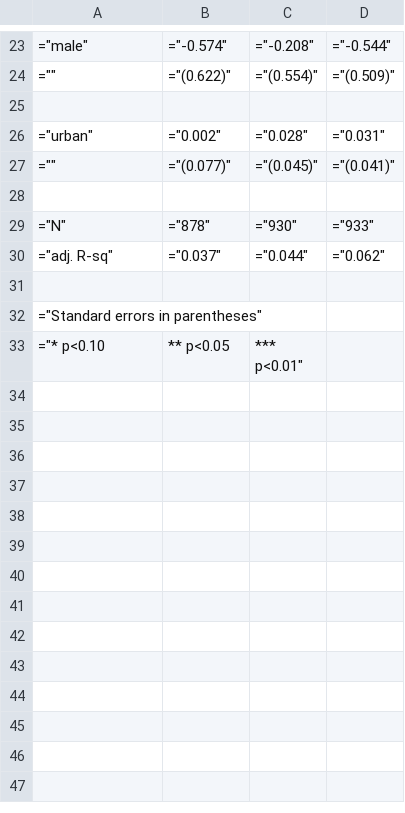
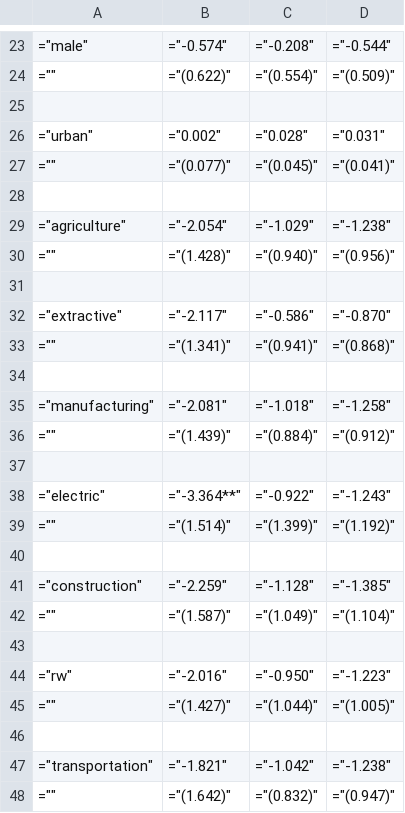
Before and after one commit to jpmvbastos/CorruptionWomen, a CSV file: Results/Table2B.csv, drawn as a sheet; only a part is shown, gaps mark what is left out; the shorter side is filled out with more unchanged rows; the diff covers the shown part only.

```diff
--- a/Results/Table2B.csv
+++ b/Results/Table2B.csv
@@ -28 +28,21 @@
 
+="agriculture",="-2.054",="-1.029",="-1.238"
+="",="(1.428)",="(0.940)",="(0.956)"
+
+="extractive",="-2.117",="-0.586",="-0.870"
+="",="(1.341)",="(0.941)",="(0.868)"
+
+="manufacturing",="-2.081",="-1.018",="-1.258"
+="",="(1.439)",="(0.884)",="(0.912)"
+
+="electric",="-3.364**",="-0.922",="-1.243"
+="",="(1.514)",="(1.399)",="(1.192)"
+
+="construction",="-2.259",="-1.128",="-1.385"
+="",="(1.587)",="(1.049)",="(1.104)"
+
+="rw",="-2.016",="-0.950",="-1.223"
+="",="(1.427)",="(1.044)",="(1.005)"
+
+="transportation",="-1.821",="-1.042",="-1.238"
+="",="(1.642)",="(0.832)",="(0.947)"
```
Also changed, not shown: 22 added rows elsewhere in this file, Results/Table3B.csv, 32 other files.
